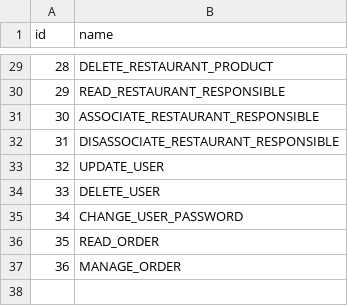
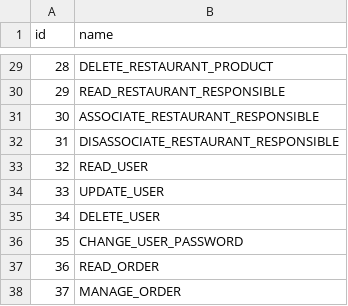
Before and after one commit to FernandoMF-dev/especialista-spring-rest, a CSV file: service/src/main/resources/config/db/data/permissions-v1.csv, drawn as a sheet; only a part is shown, gaps mark what is left out; addresses are those after the commit; the diff names each change by its address in the sheet, - before the commit and + after, or states it on an @@ line.

```diff
--- a/service/src/main/resources/config/db/data/permissions-v1.csv
+++ b/service/src/main/resources/config/db/data/permissions-v1.csv
+row 33: 32 | READ_USER
@@ column A (id) renumbered from row 34 down @@
```
Also changed, not shown: 2 other files.
